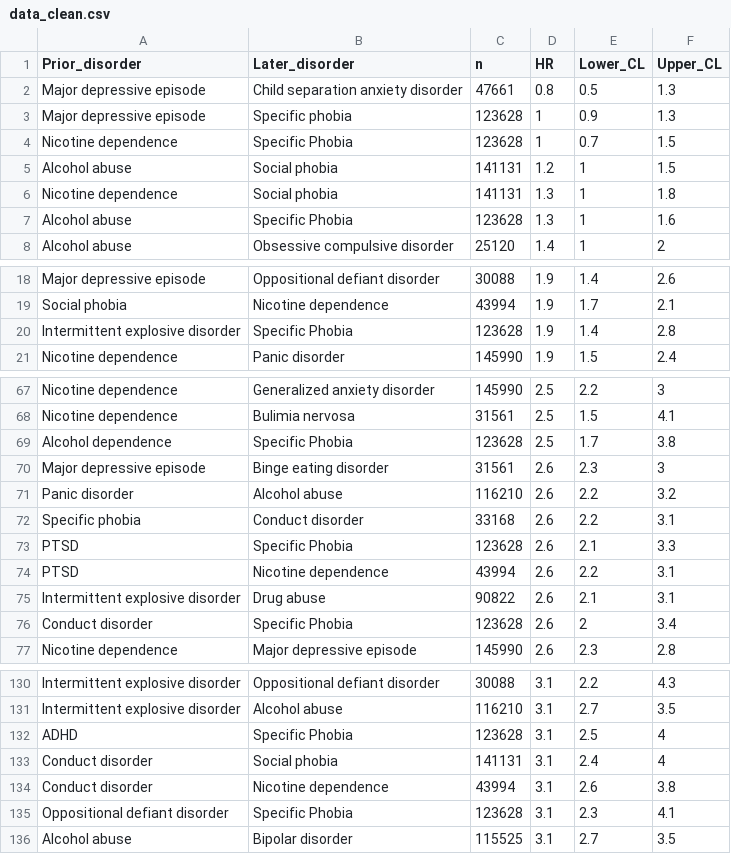
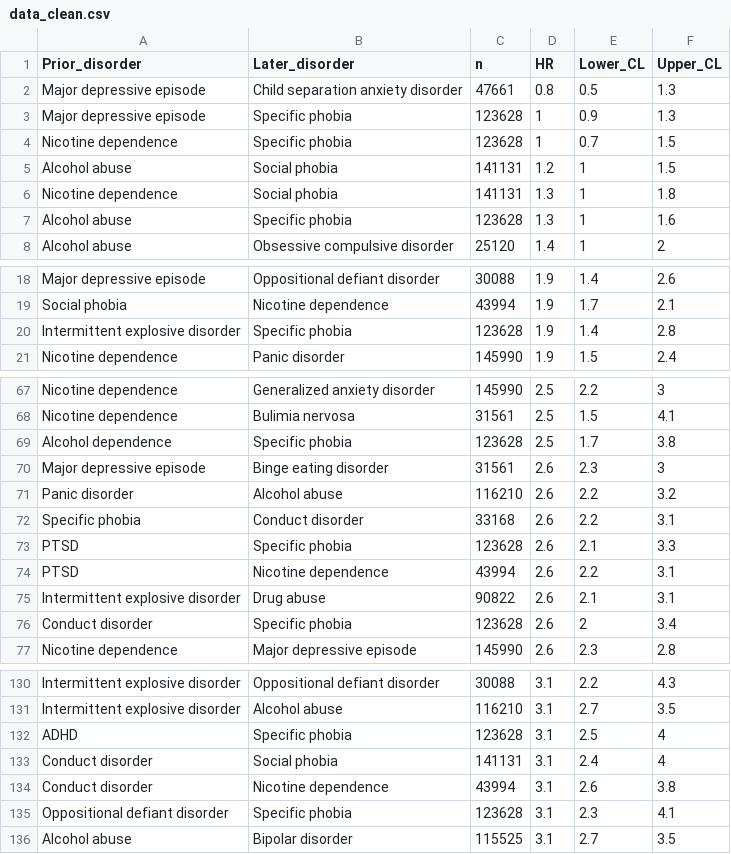
Before and after one commit to holtzy/D3-graph-gallery, a CSV file: DATA/QBI/data_clean.csv, drawn as a sheet; only a part is shown, gaps mark what is left out; the diff covers the shown part only.

Commit message:
small

```diff
--- a/DATA/QBI/data_clean.csv
+++ b/DATA/QBI/data_clean.csv
@@ -3,6 +3,6 @@ Major depressive episode,Child separation anxiety disorder,47661,0.8,0.5,1.3
 Major depressive episode,Specific phobia,123628,1,0.9,1.3
-Nicotine dependence,Specific Phobia,123628,1,0.7,1.5
+Nicotine dependence,Specific phobia,123628,1,0.7,1.5
 Alcohol abuse,Social phobia,141131,1.2,1,1.5
 Nicotine dependence,Social phobia,141131,1.3,1,1.8
-Alcohol abuse,Specific Phobia,123628,1.3,1,1.6
+Alcohol abuse,Specific phobia,123628,1.3,1,1.6
 Alcohol abuse,Obsessive compulsive disorder,25120,1.4,1,2
@@ -19,3 +19,3 @@ Major depressive episode,Oppositional defiant disorder,30088,1.9,1.4,2.6
 Social phobia,Nicotine dependence,43994,1.9,1.7,2.1
-Intermittent explosive disorder,Specific Phobia,123628,1.9,1.4,2.8
+Intermittent explosive disorder,Specific phobia,123628,1.9,1.4,2.8
 Nicotine dependence,Panic disorder,145990,1.9,1.5,2.4
@@ -68,3 +68,3 @@ Nicotine dependence,Generalized anxiety disorder,145990,2.5,2.2,3
 Nicotine dependence,Bulimia nervosa,31561,2.5,1.5,4.1
-Alcohol dependence,Specific Phobia,123628,2.5,1.7,3.8
+Alcohol dependence,Specific phobia,123628,2.5,1.7,3.8
 Major depressive episode,Binge eating disorder,31561,2.6,2.3,3
@@ -72,6 +72,6 @@ Panic disorder,Alcohol abuse,116210,2.6,2.2,3.2
 Specific phobia,Conduct disorder,33168,2.6,2.2,3.1
-PTSD,Specific Phobia,123628,2.6,2.1,3.3
+PTSD,Specific phobia,123628,2.6,2.1,3.3
 PTSD,Nicotine dependence,43994,2.6,2.2,3.1
 Intermittent explosive disorder,Drug abuse,90822,2.6,2.1,3.1
-Conduct disorder,Specific Phobia,123628,2.6,2,3.4
+Conduct disorder,Specific phobia,123628,2.6,2,3.4
 Nicotine dependence,Major depressive episode,145990,2.6,2.3,2.8
@@ -131,6 +131,6 @@ Intermittent explosive disorder,Oppositional defiant disorder,30088,3.1,2.2,4.3
 Intermittent explosive disorder,Alcohol abuse,116210,3.1,2.7,3.5
-ADHD,Specific Phobia,123628,3.1,2.5,4
+ADHD,Specific phobia,123628,3.1,2.5,4
 Conduct disorder,Social phobia,141131,3.1,2.4,4
 Conduct disorder,Nicotine dependence,43994,3.1,2.6,3.8
-Oppositional defiant disorder,Specific Phobia,123628,3.1,2.3,4.1
+Oppositional defiant disorder,Specific phobia,123628,3.1,2.3,4.1
 Alcohol abuse,Bipolar disorder,115525,3.1,2.7,3.5
```
Also changed, not shown: 3 edited cells elsewhere in this file.
